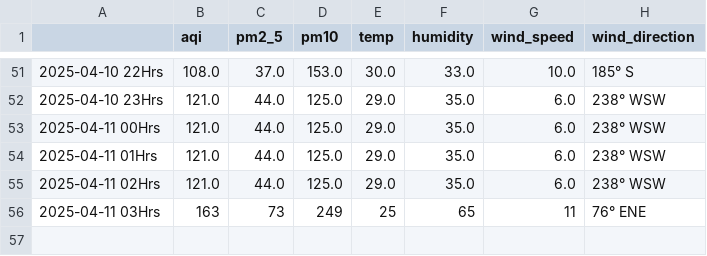
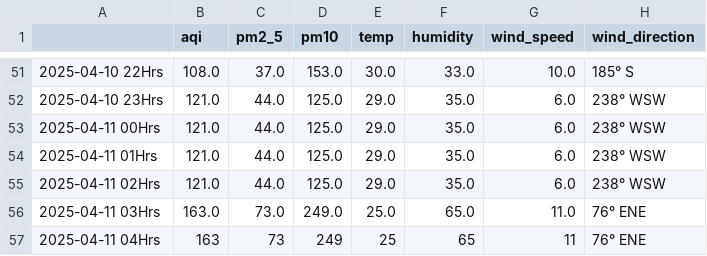
Before and after one commit to Prashant-Sharma-2056/Pollution-Tracker, a CSV file: levels_new-delhi.csv, drawn as a sheet; only a part is shown, gaps mark what is left out.

```diff
--- a/levels_new-delhi.csv
+++ b/levels_new-delhi.csv
@@ -55,2 +55,3 @@
 2025-04-11 02Hrs,121.0,44.0,125.0,29.0,35.0,6.0,238° WSW
-2025-04-11 03Hrs,163,73,249,25,65,11,76° ENE
+2025-04-11 03Hrs,163.0,73.0,249.0,25.0,65.0,11.0,76° ENE
+2025-04-11 04Hrs,163,73,249,25,65,11,76° ENE
```
Also changed, not shown: levels_ghaziabad.csv, levels_greater-noida.csv, 4 other files.
